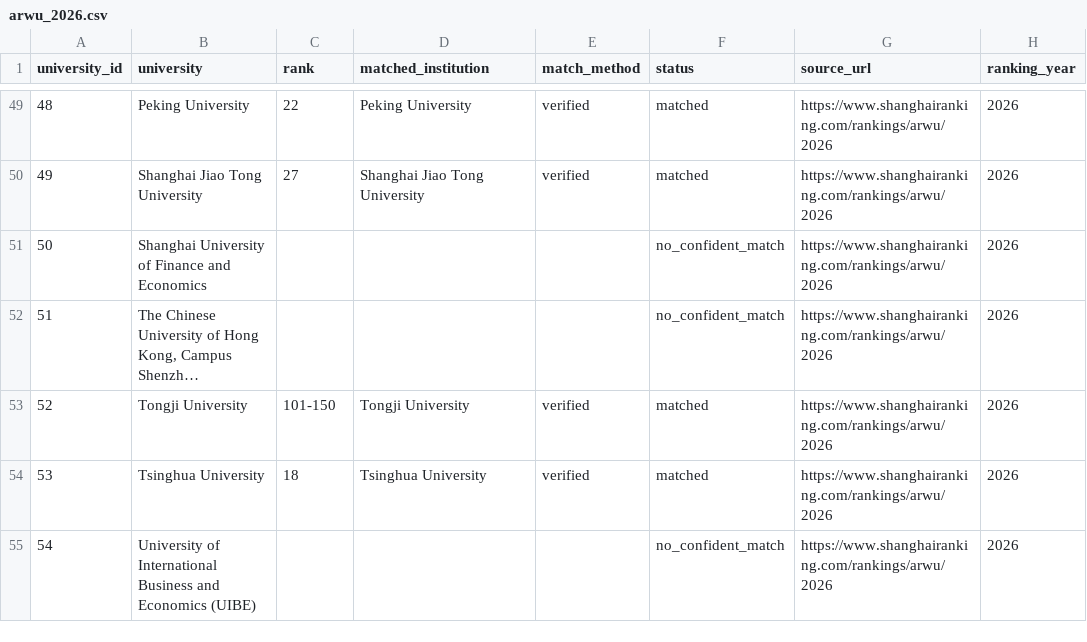
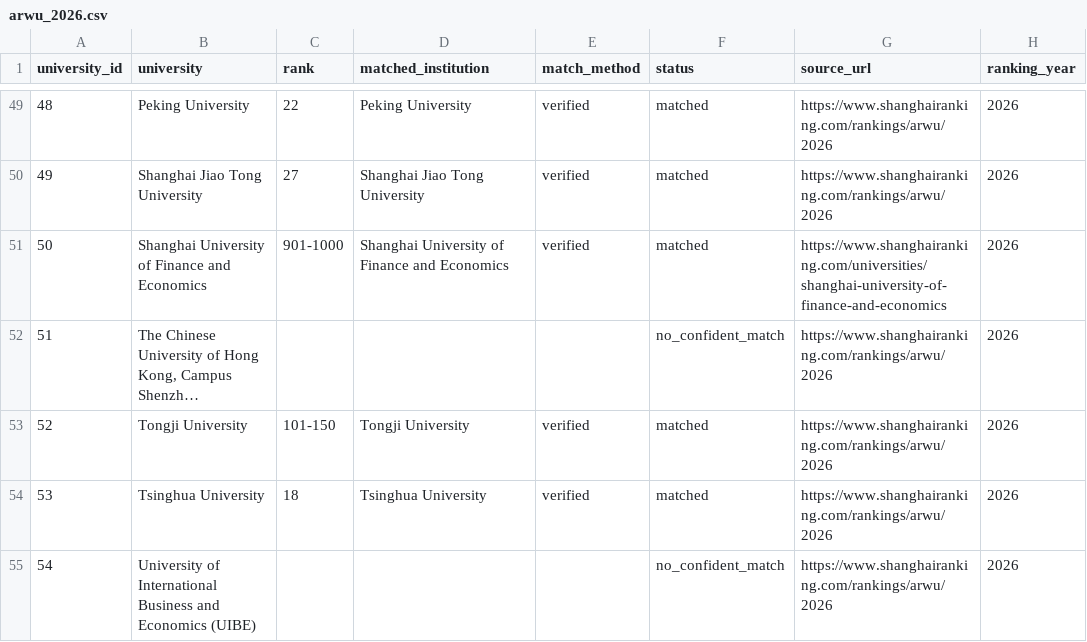
Before and after one commit to haraldwarncke01-oss/CBS-exchange-guide, a CSV file: data/arwu_2026.csv, drawn as a sheet; only a part is shown, gaps mark what is left out; long unchanged cells end in …; the diff names each change by its address in the sheet, - before the commit and + after, or states it on an @@ line.

```diff
--- a/data/arwu_2026.csv
+++ b/data/arwu_2026.csv
-C51 (rank): (empty)
+C51 (rank): 901-1000
-D51 (matched_institution): (empty)
+D51 (matched_institution): Shanghai University of Finance and Economics
-E51 (match_method): (empty)
+E51 (match_method): verified
-F51 (status): no_confident_match
+F51 (status): matched
-G51 (source_url): https://www.shanghairanking.com/rankings/arwu/2026
+G51 (source_url): https://www.shanghairanking.com/universities/shanghai-university-of-finance-and-economics
```
Also changed, not shown: data/university_locations.csv, 2 other files.
